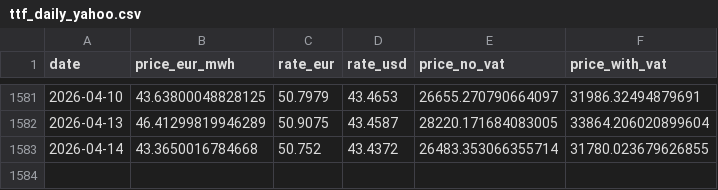
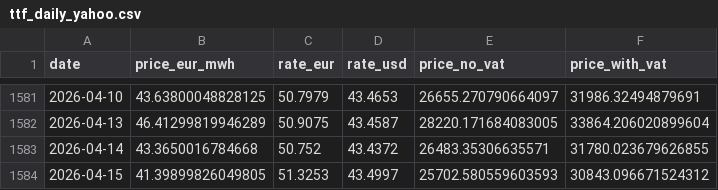
Before and after one commit to atsokol/energy-data-ua-eu, a CSV file: data/data_raw/ttf_daily_yahoo.csv, drawn as a sheet; only a part is shown, gaps mark what is left out.

```diff
--- a/data/data_raw/ttf_daily_yahoo.csv
+++ b/data/data_raw/ttf_daily_yahoo.csv
@@ -1582,2 +1582,3 @@ date,price_eur_mwh,rate_eur,rate_usd,price_no_vat,price_with_vat
 2026-04-13,46.41299819946289,50.9075,43.4587,28220.171684083005,33864.206020899604
-2026-04-14,43.3650016784668,50.752,43.4372,26483.353066355714,31780.023679626855
+2026-04-14,43.3650016784668,50.752,43.4372,26483.35306635571,31780.023679626855
+2026-04-15,41.39899826049805,51.3253,43.4997,25702.580559603593,30843.096671524312
```
Also changed, not shown: data/data_output/DAM weighted price UA.csv, data/data_output/capture_factors_monthly.csv, 14 other files.
